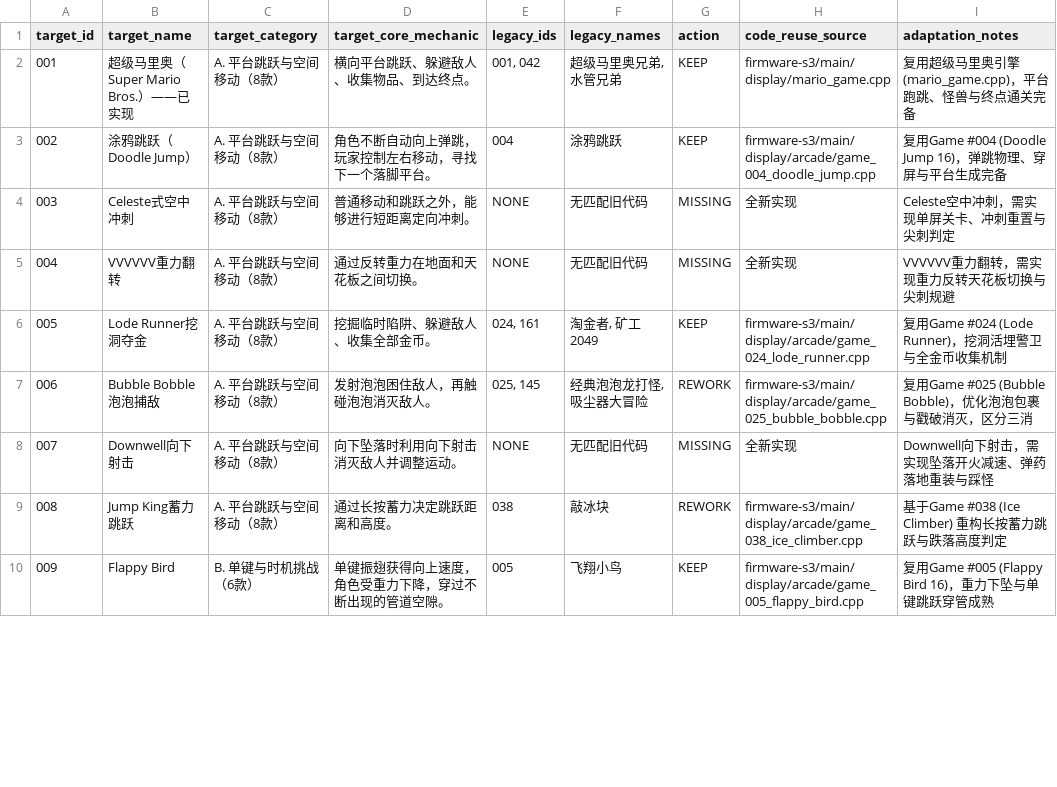
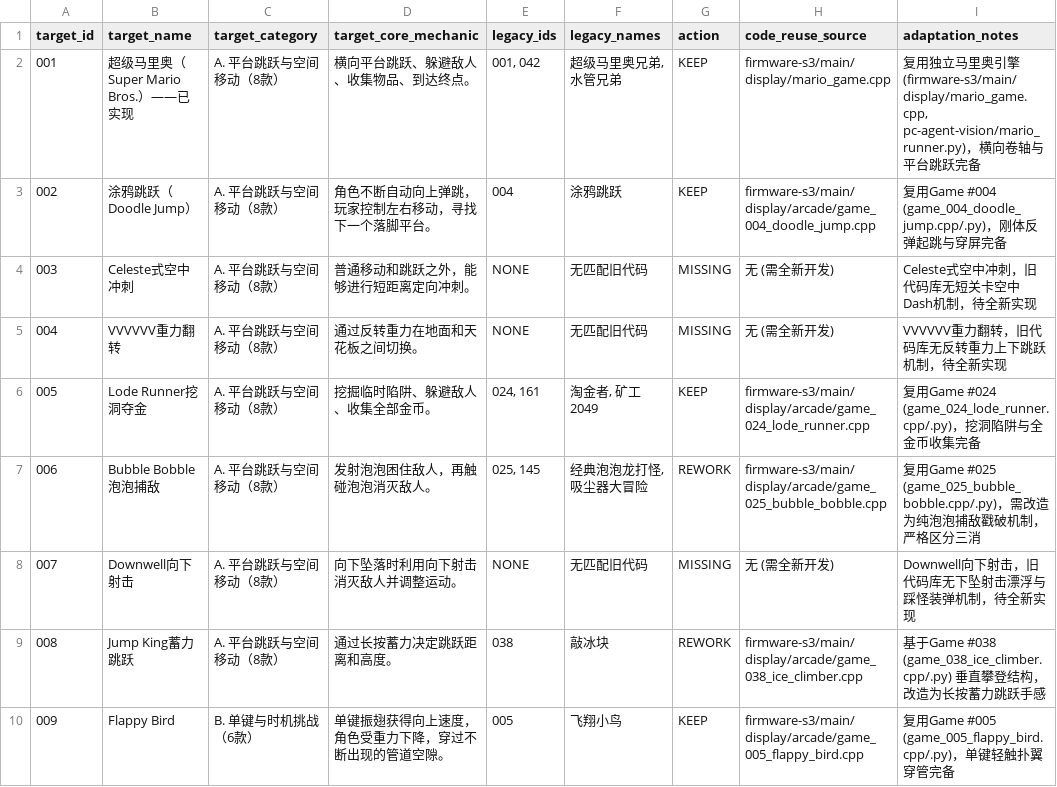
Before and after one commit to DongFengPo1412/Intelligent-Lighting-Control-System-Pro, a CSV file: legacy_to_target.csv, drawn as a sheet; only a part is shown; the diff covers the shown part only.

```diff
--- a/legacy_to_target.csv
+++ b/legacy_to_target.csv
@@ -1,10 +1,10 @@
 target_id,target_name,target_category,target_core_mechanic,legacy_ids,legacy_names,action,code_reuse_source,adaptation_notes
-001,超级马里奥（Super Mario Bros.）——已实现,A. 平台跳跃与空间移动（8款）,横向平台跳跃、躲避敌人、收集物品、到达终点。,"001, 042","超级马里奥兄弟, 水管兄弟",KEEP,firmware-s3/main/display/mario_game.cpp,复用超级马里奥引擎 (mario_game.cpp)，平台跑跳、怪兽与终点通关完备
-002,涂鸦跳跃（Doodle Jump）,A. 平台跳跃与空间移动（8款）,角色不断自动向上弹跳，玩家控制左右移动，寻找下一个落脚平台。,004,涂鸦跳跃,KEEP,firmware-s3/main/display/arcade/game_004_doodle_jump.cpp,复用Game #004 (Doodle Jump 16)，弹跳物理、穿屏与平台生成完备
-003,Celeste式空中冲刺,A. 平台跳跃与空间移动（8款）,普通移动和跳跃之外，能够进行短距离定向冲刺。,NONE,无匹配旧代码,MISSING,全新实现,Celeste空中冲刺，需实现单屏关卡、冲刺重置与尖刺判定
-004,VVVVVV重力翻转,A. 平台跳跃与空间移动（8款）,通过反转重力在地面和天花板之间切换。,NONE,无匹配旧代码,MISSING,全新实现,VVVVVV重力翻转，需实现重力反转天花板切换与尖刺规避
-005,Lode Runner挖洞夺金,A. 平台跳跃与空间移动（8款）,挖掘临时陷阱、躲避敌人、收集全部金币。,"024, 161","淘金者, 矿工2049",KEEP,firmware-s3/main/display/arcade/game_024_lode_runner.cpp,复用Game #024 (Lode Runner)，挖洞活埋警卫与全金币收集机制
-006,Bubble Bobble泡泡捕敌,A. 平台跳跃与空间移动（8款）,发射泡泡困住敌人，再触碰泡泡消灭敌人。,"025, 145","经典泡泡龙打怪, 吸尘器大冒险",REWORK,firmware-s3/main/display/arcade/game_025_bubble_bobble.cpp,复用Game #025 (Bubble Bobble)，优化泡泡包裹与戳破消灭，区分三消
-007,Downwell向下射击,A. 平台跳跃与空间移动（8款）,向下坠落时利用向下射击消灭敌人并调整运动。,NONE,无匹配旧代码,MISSING,全新实现,Downwell向下射击，需实现坠落开火减速、弹药落地重装与踩怪
-008,Jump King蓄力跳跃,A. 平台跳跃与空间移动（8款）,通过长按蓄力决定跳跃距离和高度。,038,敲冰块,REWORK,firmware-s3/main/display/arcade/game_038_ice_climber.cpp,基于Game #038 (Ice Climber) 重构长按蓄力跳跃与跌落高度判定
-009,Flappy Bird,B. 单键与时机挑战（6款）,单键振翅获得向上速度，角色受重力下降，穿过不断出现的管道空隙。,005,飞翔小鸟,KEEP,firmware-s3/main/display/arcade/game_005_flappy_bird.cpp,复用Game #005 (Flappy Bird 16)，重力下坠与单键跳跃穿管成熟
+001,超级马里奥（Super Mario Bros.）——已实现,A. 平台跳跃与空间移动（8款）,横向平台跳跃、躲避敌人、收集物品、到达终点。,"001, 042","超级马里奥兄弟, 水管兄弟",KEEP,firmware-s3/main/display/mario_game.cpp,"复用独立马里奥引擎 (firmware-s3/main/display/mario_game.cpp, pc-agent-vision/mario_runner.py)，横向卷轴与平台跳跃完备"
+002,涂鸦跳跃（Doodle Jump）,A. 平台跳跃与空间移动（8款）,角色不断自动向上弹跳，玩家控制左右移动，寻找下一个落脚平台。,004,涂鸦跳跃,KEEP,firmware-s3/main/display/arcade/game_004_doodle_jump.cpp,复用Game #004 (game_004_doodle_jump.cpp/.py)，刚体反弹起跳与穿屏完备
+003,Celeste式空中冲刺,A. 平台跳跃与空间移动（8款）,普通移动和跳跃之外，能够进行短距离定向冲刺。,NONE,无匹配旧代码,MISSING,无 (需全新开发),Celeste式空中冲刺，旧代码库无短关卡空中Dash机制，待全新实现
+004,VVVVVV重力翻转,A. 平台跳跃与空间移动（8款）,通过反转重力在地面和天花板之间切换。,NONE,无匹配旧代码,MISSING,无 (需全新开发),VVVVVV重力翻转，旧代码库无反转重力上下跳跃机制，待全新实现
+005,Lode Runner挖洞夺金,A. 平台跳跃与空间移动（8款）,挖掘临时陷阱、躲避敌人、收集全部金币。,"024, 161","淘金者, 矿工2049",KEEP,firmware-s3/main/display/arcade/game_024_lode_runner.cpp,复用Game #024 (game_024_lode_runner.cpp/.py)，挖洞陷阱与全金币收集完备
+006,Bubble Bobble泡泡捕敌,A. 平台跳跃与空间移动（8款）,发射泡泡困住敌人，再触碰泡泡消灭敌人。,"025, 145","经典泡泡龙打怪, 吸尘器大冒险",REWORK,firmware-s3/main/display/arcade/game_025_bubble_bobble.cpp,复用Game #025 (game_025_bubble_bobble.cpp/.py)，需改造为纯泡泡捕敌戳破机制，严格区分三消
+007,Downwell向下射击,A. 平台跳跃与空间移动（8款）,向下坠落时利用向下射击消灭敌人并调整运动。,NONE,无匹配旧代码,MISSING,无 (需全新开发),Downwell向下射击，旧代码库无下坠射击漂浮与踩怪装弹机制，待全新实现
+008,Jump King蓄力跳跃,A. 平台跳跃与空间移动（8款）,通过长按蓄力决定跳跃距离和高度。,038,敲冰块,REWORK,firmware-s3/main/display/arcade/game_038_ice_climber.cpp,基于Game #038 (game_038_ice_climber.cpp/.py) 垂直攀登结构，改造为长按蓄力跳跃手感
+009,Flappy Bird,B. 单键与时机挑战（6款）,单键振翅获得向上速度，角色受重力下降，穿过不断出现的管道空隙。,005,飞翔小鸟,KEEP,firmware-s3/main/display/arcade/game_005_flappy_bird.cpp,复用Game #005 (game_005_flappy_bird.cpp/.py)，单键轻触扑翼穿管完备
```
Also changed, not shown: 181 edited cells elsewhere in this file, 5 other files.
